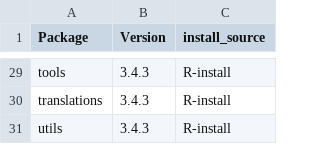
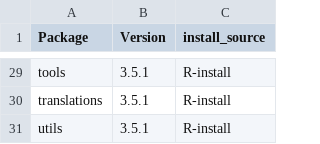
Before and after one commit to southwick-associates/R-setup, a CSV file: pkg/installed-base-pkgs.csv, drawn as a sheet; only a part is shown, gaps mark what is left out; the diff covers the shown part only.

```diff
--- a/pkg/installed-base-pkgs.csv
+++ b/pkg/installed-base-pkgs.csv
@@ -29,3 +29,3 @@
-"tools","3.4.3","R-install"
-"translations","3.4.3","R-install"
-"utils","3.4.3","R-install"
+"tools","3.5.1","R-install"
+"translations","3.5.1","R-install"
+"utils","3.5.1","R-install"
```
Also changed, not shown: 20 edited cells elsewhere in this file, pkg/installed-pkgs.csv, 12 other files.
